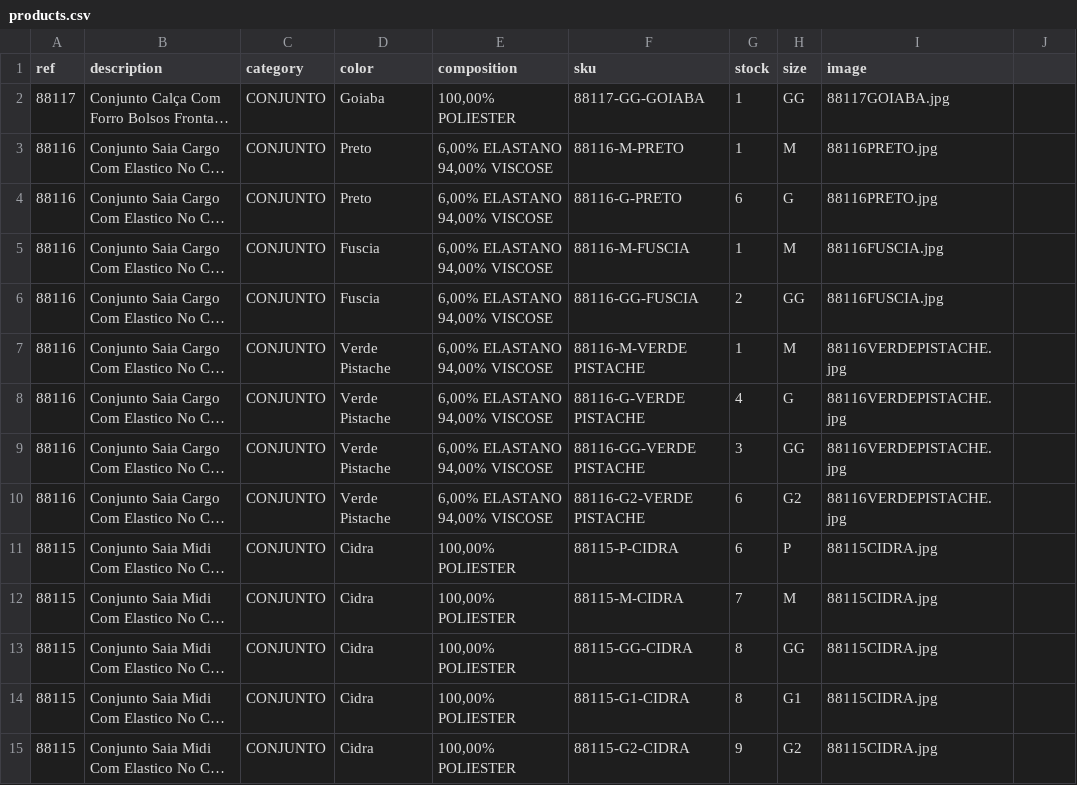
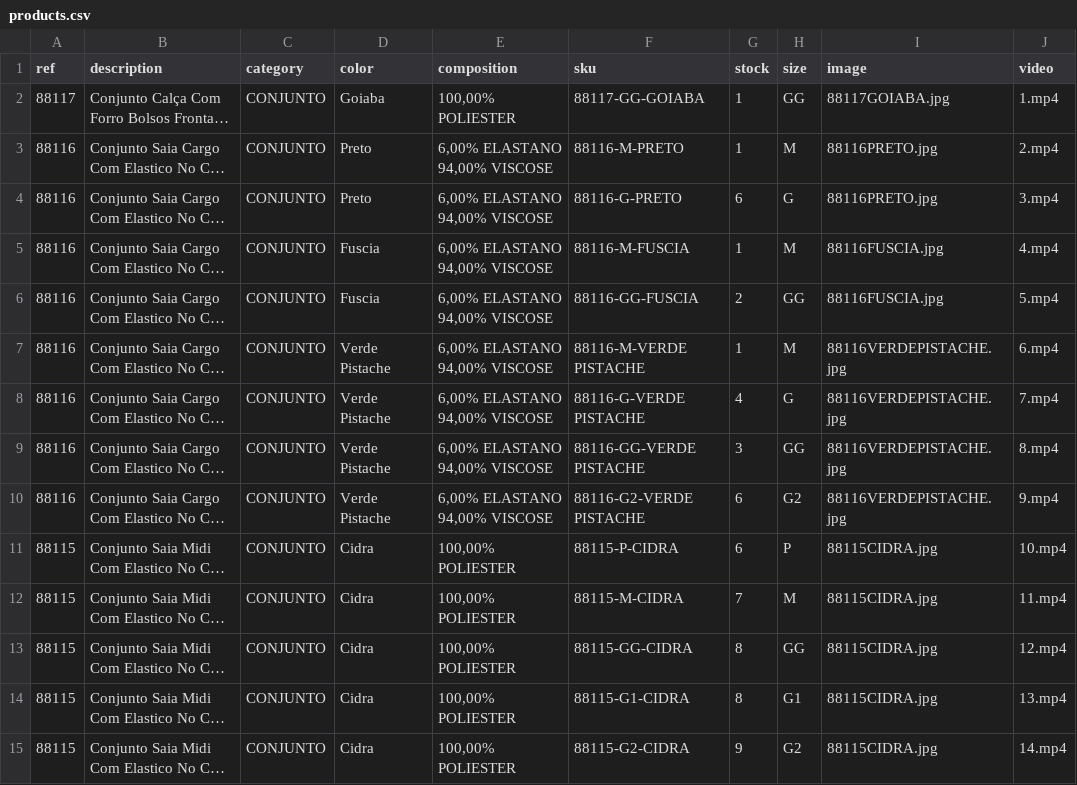
Before and after one commit to victor26sp/Projeto---up4, a CSV file: products.csv, drawn as a sheet; only a part is shown; long unchanged cells end in …; the diff covers the shown part only; the diff names each change by its address in the sheet, - before the commit and + after, or states it on an @@ line.

Commit message:
video atu

```diff
--- a/products.csv
+++ b/products.csv
-J1: (empty)
+J1: video
-J2 (video): (empty)
+J2 (video): 1.mp4
-J3 (video): (empty)
+J3 (video): 2.mp4
-J4 (video): (empty)
+J4 (video): 3.mp4
-J5 (video): (empty)
+J5 (video): 4.mp4
-J6 (video): (empty)
+J6 (video): 5.mp4
-J7 (video): (empty)
+J7 (video): 6.mp4
-J8 (video): (empty)
+J8 (video): 7.mp4
-J9 (video): (empty)
+J9 (video): 8.mp4
-J10 (video): (empty)
+J10 (video): 9.mp4
-J11 (video): (empty)
+J11 (video): 10.mp4
-J12 (video): (empty)
+J12 (video): 11.mp4
-J13 (video): (empty)
+J13 (video): 12.mp4
-J14 (video): (empty)
+J14 (video): 13.mp4
-J15 (video): (empty)
+J15 (video): 14.mp4
```
Also changed, not shown: 14 edited cells elsewhere in this file, 31 other files.
